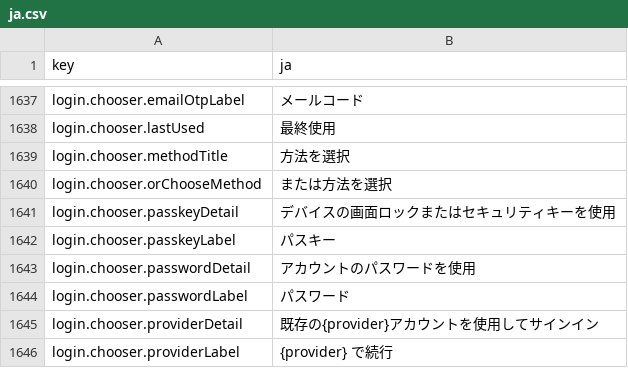
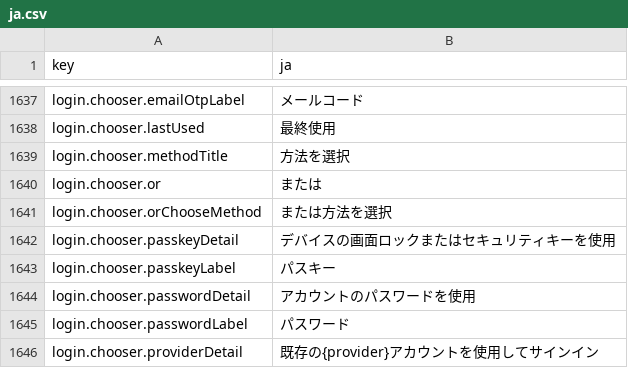
Before and after one commit to david1gp/authworks, a CSV file: public/i18n/ja.csv, drawn as a sheet; only a part is shown, gaps mark what is left out; the shorter side is filled out with more unchanged rows.

Commit message:
feat(login): split the method chooser into own methods and external providers on wide screens

```diff
--- a/public/i18n/ja.csv
+++ b/public/i18n/ja.csv
@@ -1639,2 +1639,3 @@ login.chooser.lastUsed,最終使用
 login.chooser.methodTitle,方法を選択
+login.chooser.or,または
 login.chooser.orChooseMethod,または方法を選択
```
Also changed, not shown: public/i18n/ar.csv, public/i18n/de.csv, 17 other files.
